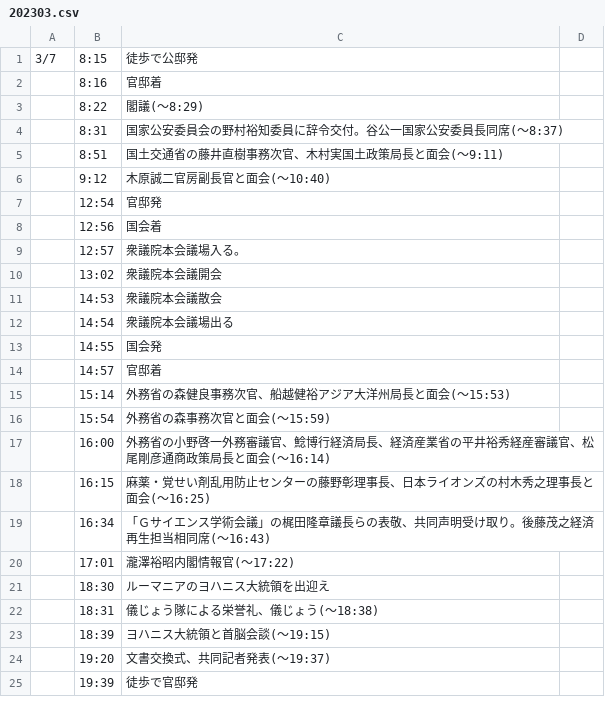
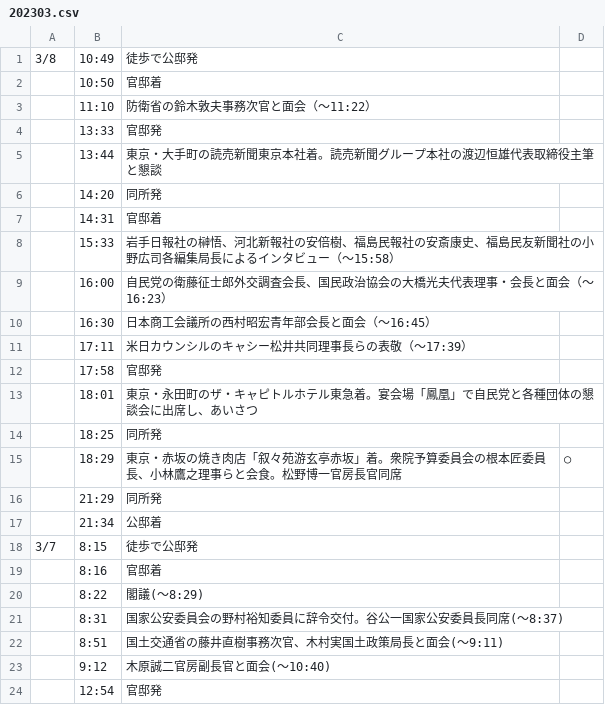
Before and after one commit to yuokada/Prime-Minister-movements, a CSV file: original/202303.csv, drawn as a sheet; only a part is shown; the shorter side is filled out with more unchanged rows; the diff names each change by its address in the sheet, - before the commit and + after, or states it on an @@ line.

Commit message:
[skip ci] Update crawled files

```diff
--- a/original/202303.csv
+++ b/original/202303.csv
+row 1: 3/8 | 10:49 | 徒歩で公邸発
+row 2:  | 10:50 | 官邸着
+row 3:  | 11:10 | 防衛省の鈴木敦夫事務次官と面会（～11:22）
+row 4:  | 13:33 | 官邸発
+row 5:  | 13:44 | 東京・大手町の読売新聞東京本社着。読売新聞グループ本社の渡辺恒雄代表取締役主筆と懇談
+row 6:  | 14:20 | 同所発
+row 7:  | 14:31 | 官邸着
+row 8:  | 15:33 | 岩手日報社の榊悟、河北新報社の安倍樹、福島民報社の安斎康史、福島民友新聞社の小野広司各編集局長によるインタビュー（～15:58）
+row 9:  | 16:00 | 自民党の衛藤征士郎外交調査会長、国民政治協会の大橋光夫代表理事・会長と面会（～16:23）
+row 10:  | 16:30 | 日本商工会議所の西村昭宏青年部会長と面会（～16:45）
+row 11:  | 17:11 | 米日カウンシルのキャシー松井共同理事長らの表敬（～17:39）
+row 12:  | 17:58 | 官邸発
+row 13:  | 18:01 | 東京・永田町のザ・キャピトルホテル東急着。宴会場「鳳凰」で自民党と各種団体の懇談会に出席し、あいさつ
+row 14:  | 18:25 | 同所発
+row 15:  | 18:29 | 東京・赤坂の焼き肉店「叙々苑游玄亭赤坂」着。衆院予算委員会の根本匠委員長、小林鷹之理事らと会食。松野博一官房長官同席 | ○
+row 16:  | 21:29 | 同所発
+row 17:  | 21:34 | 公邸着
```
